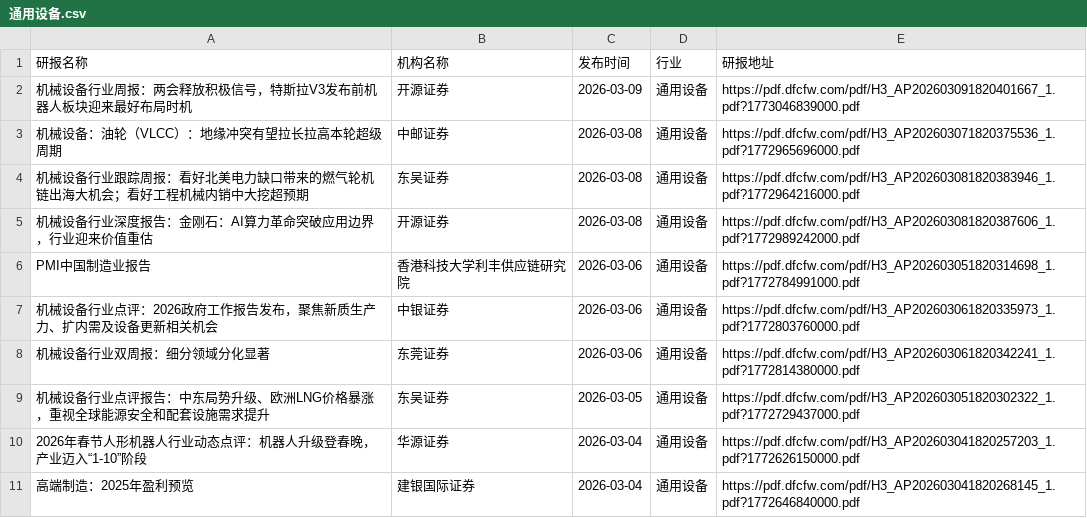
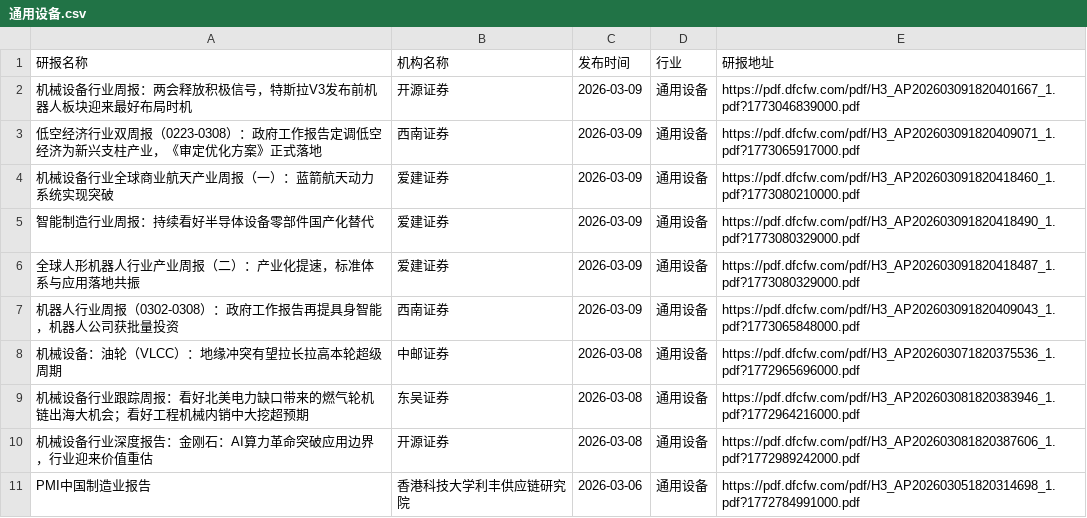
Before and after one commit to yueshandewu/dongcai_report, a CSV file: eastmoney/通用设备.csv, drawn as a sheet; only a part is shown; the shorter side is filled out with more unchanged rows.

```diff
--- a/eastmoney/通用设备.csv
+++ b/eastmoney/通用设备.csv
@@ -2,2 +2,7 @@
 机械设备行业周报：两会释放积极信号，特斯拉V3发布前机器人板块迎来最好布局时机,开源证券,2026-03-09,通用设备,https://pdf.dfcfw.com/pdf/H3_AP202603091820401667_1.pdf?1773046839000.pdf
+低空经济行业双周报（0223-0308）：政府工作报告定调低空经济为新兴支柱产业，《审定优化方案》正式落地,西南证券,2026-03-09,通用设备,https://pdf.dfcfw.com/pdf/H3_AP202603091820409071_1.pdf?1773065917000.pdf
+机械设备行业全球商业航天产业周报（一）：蓝箭航天动力系统实现突破,爱建证券,2026-03-09,通用设备,https://pdf.dfcfw.com/pdf/H3_AP202603091820418460_1.pdf?1773080210000.pdf
+智能制造行业周报：持续看好半导体设备零部件国产化替代,爱建证券,2026-03-09,通用设备,https://pdf.dfcfw.com/pdf/H3_AP202603091820418490_1.pdf?1773080329000.pdf
+全球人形机器人行业产业周报（二）：产业化提速，标准体系与应用落地共振,爱建证券,2026-03-09,通用设备,https://pdf.dfcfw.com/pdf/H3_AP202603091820418487_1.pdf?1773080329000.pdf
+机器人行业周报（0302-0308）：政府工作报告再提具身智能，机器人公司获批量投资,西南证券,2026-03-09,通用设备,https://pdf.dfcfw.com/pdf/H3_AP202603091820409043_1.pdf?1773065848000.pdf
 机械设备：油轮（VLCC）：地缘冲突有望拉长拉高本轮超级周期,中邮证券,2026-03-08,通用设备,https://pdf.dfcfw.com/pdf/H3_AP202603071820375536_1.pdf?1772965696000.pdf
```
Also changed, not shown: eastmoney/IT服务Ⅱ.csv, eastmoney/半导体.csv, 35 other files.
